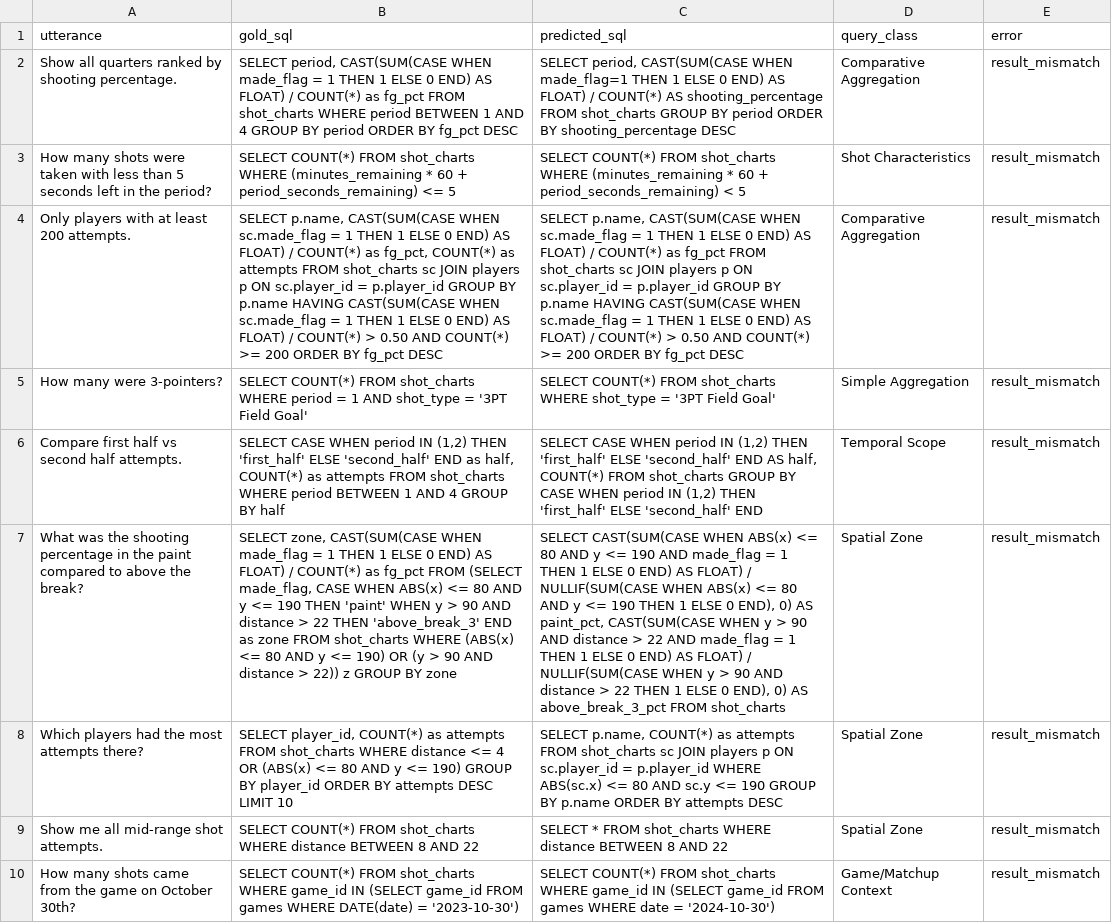
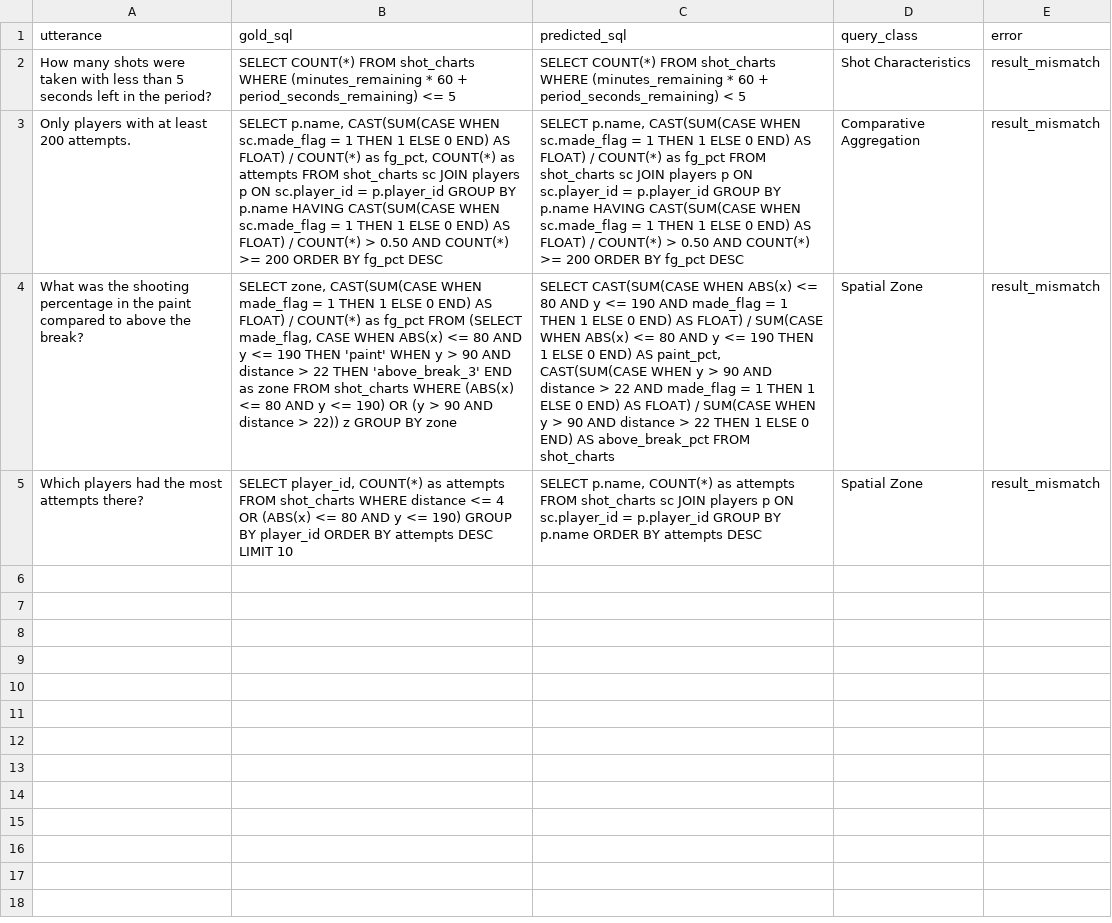
Before and after one commit to rosalinatorres888/nba-cosql-spatial-pipeline, a CSV file: model/eval_errors.csv, drawn as a sheet; removed rows and columns are numbered as before the commit, all else as after; the diff names each change by its address in the sheet, - before the commit and + after, or states it on an @@ line.

```diff
--- a/model/eval_errors.csv
+++ b/model/eval_errors.csv
-row 2: Show all quarters ranked by shooting percentage. | SELECT period, CAST(SUM(CASE WHEN made_flag = 1 THEN 1 ELSE 0 END) AS FLOAT) / COUNT(*) as fg_pct FROM shot_charts WHERE period BETWEEN 1 AND 4 GROUP BY period ORDER BY fg_pct DESC | SELECT period, CAST(SUM(CASE WHEN made_flag=1 THEN 1 ELSE 0 END) AS FLOAT) / COUNT(*) AS shooting_percentage FROM shot_charts GROUP BY period ORDER BY shooting_percentage DESC | Comparative Aggregation | result_mismatch
-row 5: How many were 3-pointers? | SELECT COUNT(*) FROM shot_charts WHERE period = 1 AND shot_type = '3PT Field Goal' | SELECT COUNT(*) FROM shot_charts WHERE shot_type = '3PT Field Goal' | Simple Aggregation | result_mismatch
-row 6: Compare first half vs second half attempts. | SELECT CASE WHEN period IN (1,2) THEN 'first_half' ELSE 'second_half' END as half, COUNT(*) as attempts FROM shot_charts WHERE period BETWEEN 1 AND 4 GROUP BY half | SELECT CASE WHEN period IN (1,2) THEN 'first_half' ELSE 'second_half' END AS half, COUNT(*) FROM shot_charts GROUP BY CASE WHEN period IN (1,2) THEN 'first_half' ELSE 'second_half' END | Temporal Scope | result_mismatch
-C4 (predicted_sql): …FLOAT) / NULLIF(SUM(CASE WHEN ABS(x) <= 80 AND y <= 190 THEN 1 ELSE 0 END), 0) AS paint_pct, CAST(SUM(CASE WHEN y > 90 AND distance > 22 AND made_flag = 1 THEN 1 ELSE 0 END) AS FLOAT) / NULLIF(SUM(CASE WHEN y > 90 AND distance > 22 THEN 1 ELSE 0 END), 0) AS above_break_3_pct FROM shot_charts
+C4 (predicted_sql): …FLOAT) / SUM(CASE WHEN ABS(x) <= 80 AND y <= 190 THEN 1 ELSE 0 END) AS paint_pct, CAST(SUM(CASE WHEN y > 90 AND distance > 22 AND made_flag = 1 THEN 1 ELSE 0 END) AS FLOAT) / SUM(CASE WHEN y > 90 AND distance > 22 THEN 1 ELSE 0 END) AS above_break_pct FROM shot_charts
-C5 (predicted_sql): …= p.player_id WHERE ABS(sc.x) <= 80 AND sc.y <= 190 GROUP BY…
+C5 (predicted_sql): …= p.player_id GROUP BY…
-row 9: Show me all mid-range shot attempts. | SELECT COUNT(*) FROM shot_charts WHERE distance BETWEEN 8 AND 22 | SELECT * FROM shot_charts WHERE distance BETWEEN 8 AND 22 | Spatial Zone | result_mismatch
-row 10: How many shots came from the game on October 30th? | SELECT COUNT(*) FROM shot_charts WHERE game_id IN (SELECT game_id FROM games WHERE DATE(date) = '2023-10-30') | SELECT COUNT(*) FROM shot_charts WHERE game_id IN (SELECT game_id FROM games WHERE date = '2024-10-30') | Game/Matchup Context | result_mismatch
```
Also changed, not shown: 2 other files.
